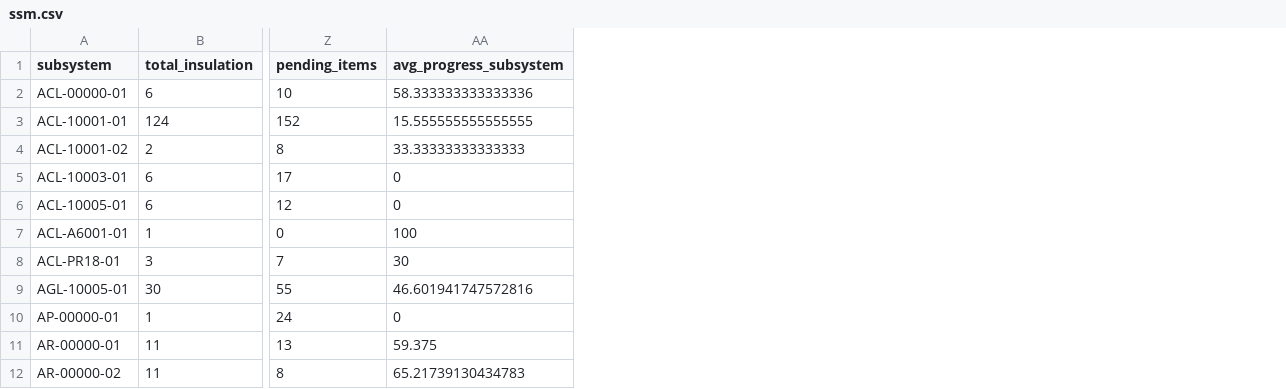
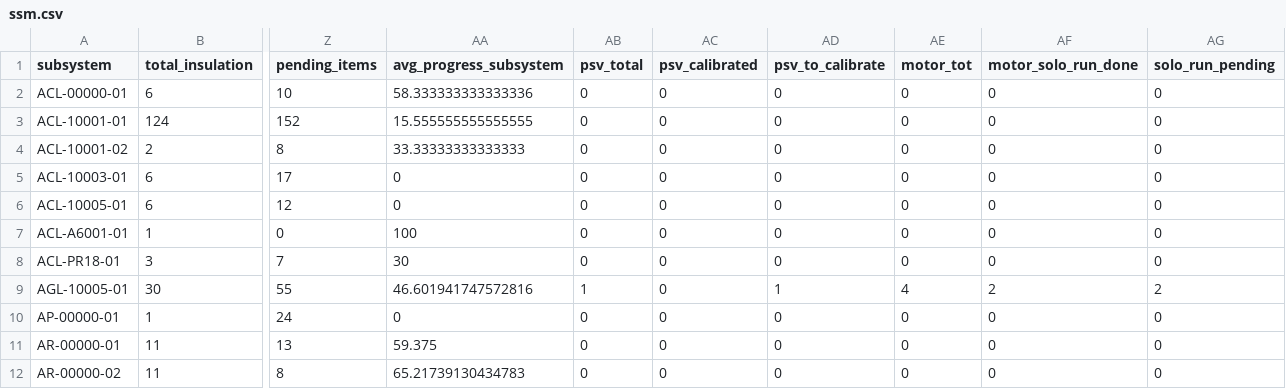
Before and after one commit to biaggiogz/AWSTerraform, a CSV file: ReactApp/resources/ChartPipeline/data/ssm.csv, drawn as a sheet; only a part is shown, gaps mark what is left out; the diff names each change by its address in the sheet, - before the commit and + after, or states it on an @@ line.

Commit message:
aded psv total

```diff
--- a/ReactApp/resources/ChartPipeline/data/ssm.csv
+++ b/ReactApp/resources/ChartPipeline/data/ssm.csv
+column AB (psv_total), rows 2-12: 0 | 0 | 0 | 0 | 0 | 0 | 0 | 1 | 0 | 0 | 0
+column AC (psv_calibrated), rows 2-12: all 0
+column AD (psv_to_calibrate), rows 2-12: 0 | 0 | 0 | 0 | 0 | 0 | 0 | 1 | 0 | 0 | 0
+column AE (motor_tot), rows 2-12: 0 | 0 | 0 | 0 | 0 | 0 | 0 | 4 | 0 | 0 | 0
+column AF (motor_solo_run_done), rows 2-12: 0 | 0 | 0 | 0 | 0 | 0 | 0 | 2 | 0 | 0 | 0
+column AG (solo_run_pending), rows 2-12: 0 | 0 | 0 | 0 | 0 | 0 | 0 | 2 | 0 | 0 | 0
```
Also changed, not shown: 3 other files.
